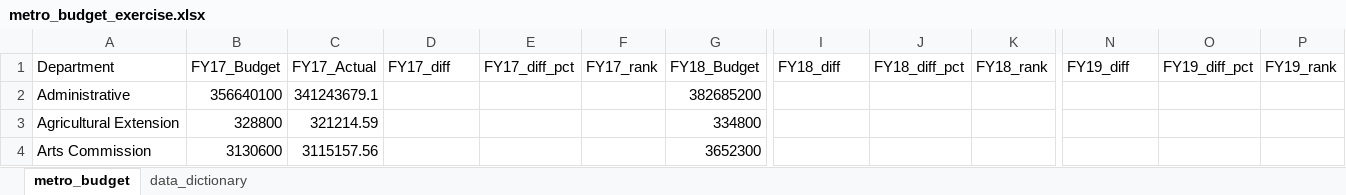
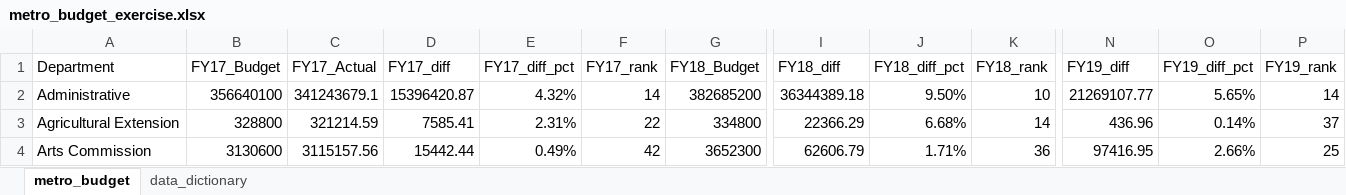
Before and after one commit to NSS-Data-Analytics-Cohort-11/lookups-exercise-jmcapps, an Excel workbook: metro_budget_exercise.xlsx, sheet metro_budget, drawn as a sheet; only a part is shown, gaps mark what is left out; values as stored, in another font and other column widths than the file's, no borders; the diff covers the shown part only; the diff names each change by its address in the sheet, - before the commit and + after, or states it on an @@ line.

Commit message:
halfway there!

```diff
--- a/metro_budget_exercise.xlsx (sheet metro_budget)
+++ b/metro_budget_exercise.xlsx (sheet metro_budget)
-D2 (FY17_diff): (empty)
+D2 (FY17_diff): 15396420.87
-E2 (FY17_diff_pct): (empty)
+E2 (FY17_diff_pct): 4.32%
-F2 (FY17_rank): (empty)
+F2 (FY17_rank): 14
-I2 (FY18_diff): (empty)
+I2 (FY18_diff): 36344389.18
-J2 (FY18_diff_pct): (empty)
+J2 (FY18_diff_pct): 9.50%
-K2 (FY18_rank): (empty)
+K2 (FY18_rank): 10
-N2 (FY19_diff): (empty)
+N2 (FY19_diff): 21269107.77
-O2 (FY19_diff_pct): (empty)
+O2 (FY19_diff_pct): 5.65%
-P2 (FY19_rank): (empty)
+P2 (FY19_rank): 14
-D3 (FY17_diff): (empty)
+D3 (FY17_diff): 7585.41
-E3 (FY17_diff_pct): (empty)
+E3 (FY17_diff_pct): 2.31%
-F3 (FY17_rank): (empty)
+F3 (FY17_rank): 22
-I3 (FY18_diff): (empty)
+I3 (FY18_diff): 22366.29
-J3 (FY18_diff_pct): (empty)
+J3 (FY18_diff_pct): 6.68%
-K3 (FY18_rank): (empty)
+K3 (FY18_rank): 14
-N3 (FY19_diff): (empty)
+N3 (FY19_diff): 436.96
-O3 (FY19_diff_pct): (empty)
+O3 (FY19_diff_pct): 0.14%
-P3 (FY19_rank): (empty)
+P3 (FY19_rank): 37
-D4 (FY17_diff): (empty)
+D4 (FY17_diff): 15442.44
-E4 (FY17_diff_pct): (empty)
+E4 (FY17_diff_pct): 0.49%
-F4 (FY17_rank): (empty)
+F4 (FY17_rank): 42
-I4 (FY18_diff): (empty)
+I4 (FY18_diff): 62606.79
-J4 (FY18_diff_pct): (empty)
+J4 (FY18_diff_pct): 1.71%
-K4 (FY18_rank): (empty)
+K4 (FY18_rank): 36
-N4 (FY19_diff): (empty)
+N4 (FY19_diff): 97416.95
-O4 (FY19_diff_pct): (empty)
+O4 (FY19_diff_pct): 2.66%
-P4 (FY19_rank): (empty)
+P4 (FY19_rank): 25
```
Also changed, not shown: 5 added rows, 5 removed rows and 432 edited cells elsewhere in this sheet.
